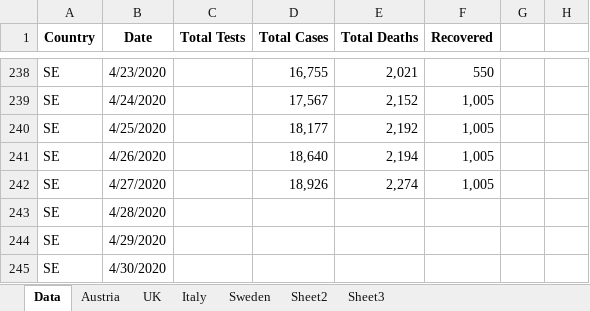
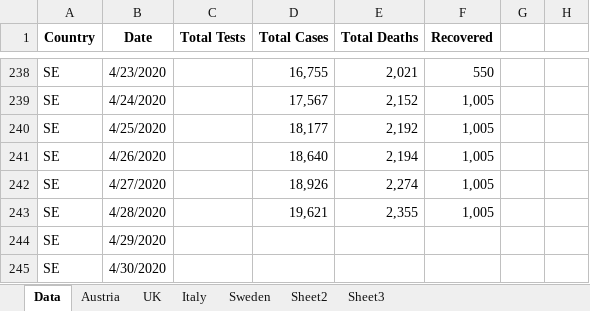
Before and after one commit to revisionist/covid-19, an Excel workbook: data/covid-stats.xlsx, sheet Data, drawn as a sheet; only a part is shown, gaps mark what is left out; values as stored, in another font and other column widths than the file's, no borders; removed rows and columns are numbered as before the commit, all else as after; the diff names each change by its address in the sheet, - before the commit and + after, or states it on an @@ line.

Commit message:
Data update

```diff
--- a/data/covid-stats.xlsx (sheet Data)
+++ b/data/covid-stats.xlsx (sheet Data)
-row 243: SE | 4/28/2020
+row 243: SE | 4/28/2020 |  | 19,621 | 2,355 | 1,005
```
Also changed, not shown: sheet Sweden, charts or pictures, 1 other file.
